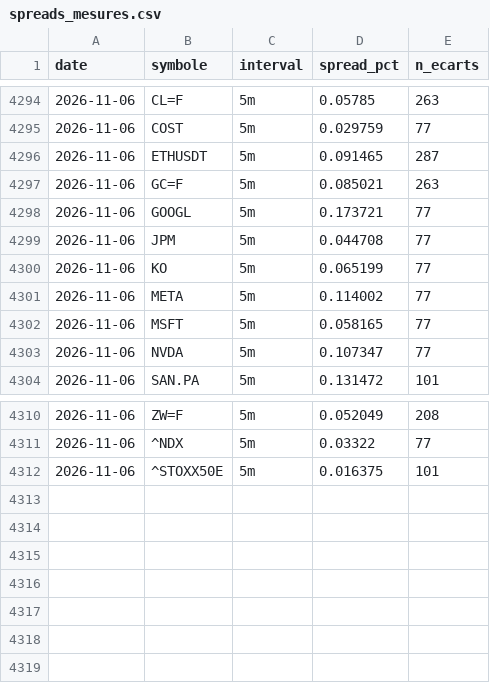
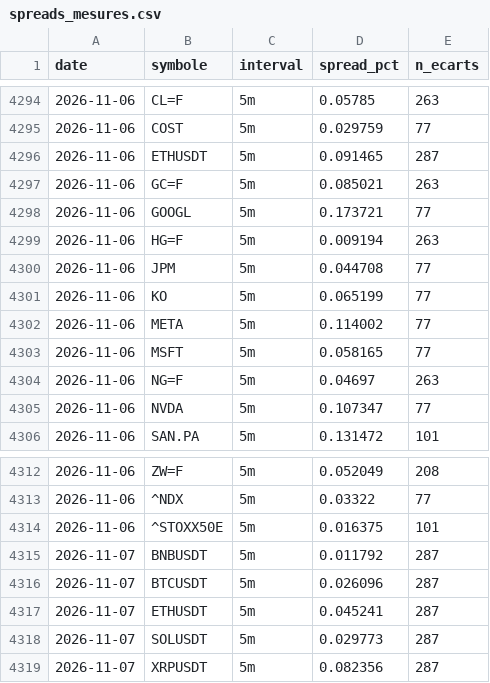
Before and after one commit to David-GNLF/marketlab, a CSV file: data_local/spreads_mesures.csv, drawn as a sheet; only a part is shown, gaps mark what is left out.

```diff
--- a/data_local/spreads_mesures.csv
+++ b/data_local/spreads_mesures.csv
@@ -4298,2 +4298,3 @@ date,symbole,interval,spread_pct,n_ecarts
 2026-11-06,GOOGL,5m,0.173721,77
+2026-11-06,HG=F,5m,0.009194,263
 2026-11-06,JPM,5m,0.044708,77
@@ -4302,2 +4303,3 @@ date,symbole,interval,spread_pct,n_ecarts
 2026-11-06,MSFT,5m,0.058165,77
+2026-11-06,NG=F,5m,0.04697,263
 2026-11-06,NVDA,5m,0.107347,77
@@ -4312 +4314,6 @@ date,symbole,interval,spread_pct,n_ecarts
 2026-11-06,^STOXX50E,5m,0.016375,101
+2026-11-07,BNBUSDT,5m,0.011792,287
+2026-11-07,BTCUSDT,5m,0.026096,287
+2026-11-07,ETHUSDT,5m,0.045241,287
+2026-11-07,SOLUSDT,5m,0.029773,287
+2026-11-07,XRPUSDT,5m,0.082356,287
```
Also changed, not shown: data_local/banc_ventes.csv, data_local/journal_chaine.csv, 10 other files.
